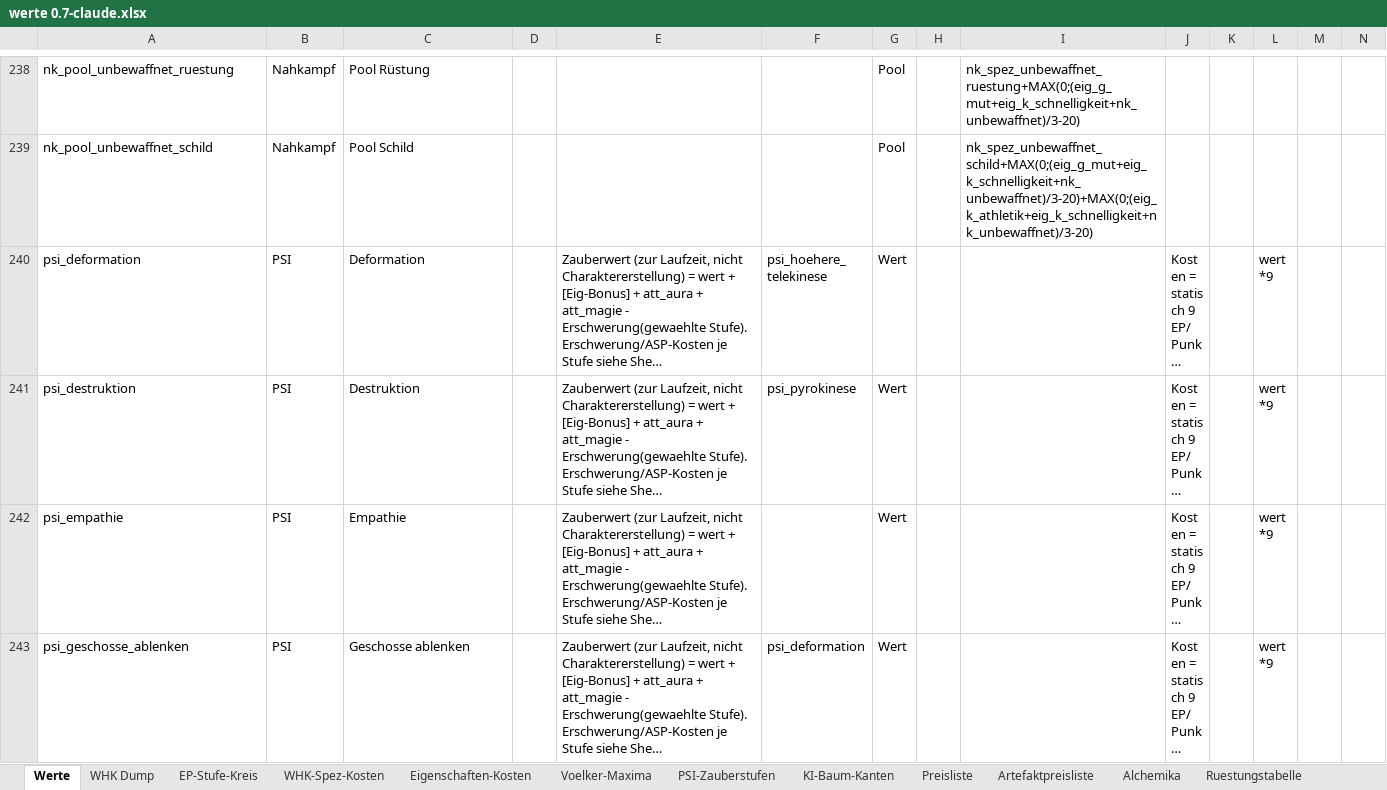
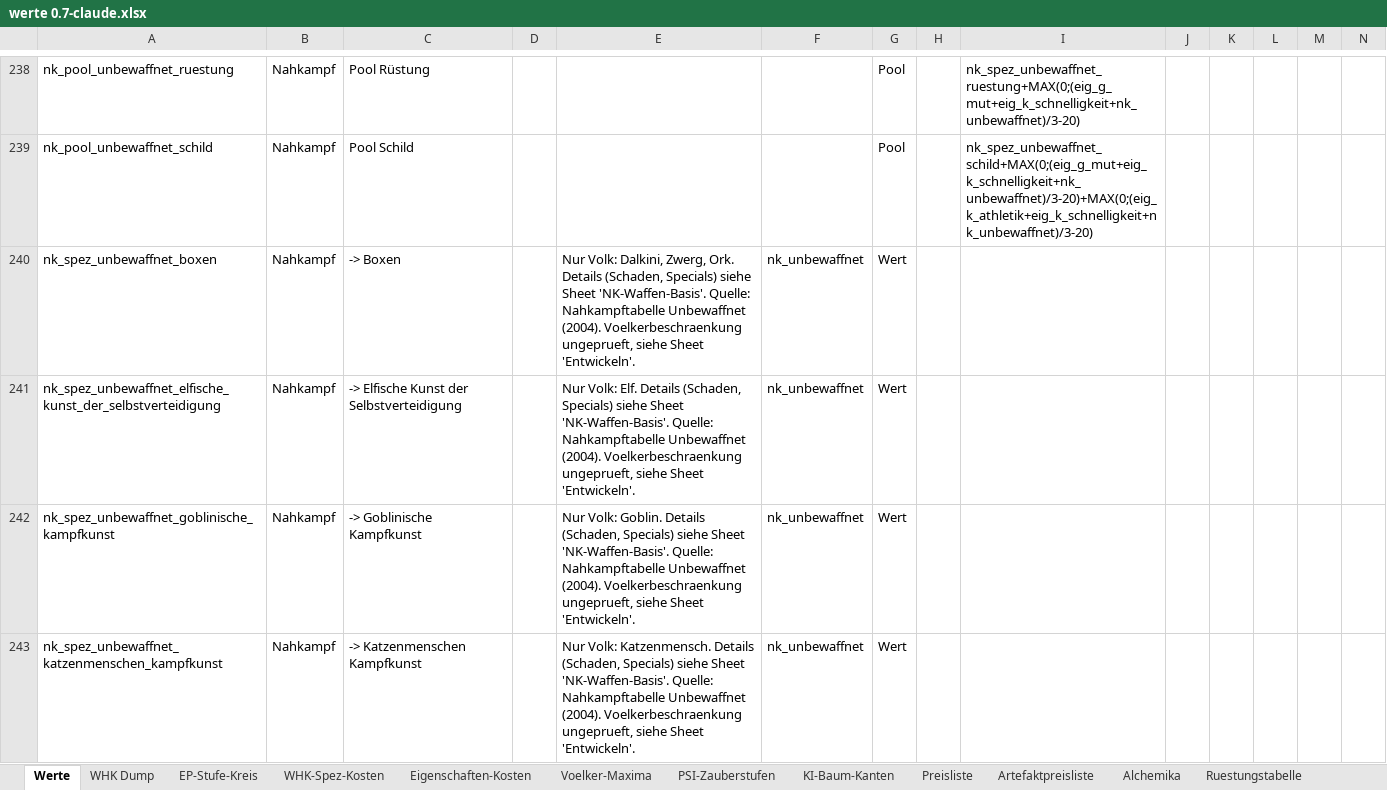
Before and after one commit to njebich/nasus, an Excel workbook: werte 0.7-claude.xlsx, sheet Werte, drawn as a sheet; only a part is shown, gaps mark what is left out; the shorter side is filled out with more unchanged rows; long unchanged cells end in …; values as stored, in another font and other column widths than the file's, no borders; conditional formats not drawn; rows hold the shown columns only; the diff covers the shown part only; the diff names each change by its address in the sheet, - before the commit and + after, or states it on an @@ line.

```diff
--- a/werte 0.7-claude.xlsx (sheet Werte)
+++ b/werte 0.7-claude.xlsx (sheet Werte)
+row 240: nk_spez_unbewaffnet_boxen | Nahkampf | -> Boxen |  | Nur Volk: Dalkini, Zwerg, Ork. Details (Schaden, Specials) siehe Sheet 'NK-Waffen-Basis'. Quelle: Nahkampftabelle Unbewaffnet (2004). Voelkerbeschraenkung ungeprueft, siehe Sheet 'Entwickeln'. | nk_unbewaffnet | Wert
+row 241: nk_spez_unbewaffnet_elfische_kunst_der_selbstverteidigung | Nahkampf | -> Elfische Kunst der Selbstverteidigung |  | Nur Volk: Elf. Details (Schaden, Specials) siehe Sheet 'NK-Waffen-Basis'. Quelle: Nahkampftabelle Unbewaffnet (2004). Voelkerbeschraenkung ungeprueft, siehe Sheet 'Entwickeln'. | nk_unbewaffnet | Wert
+row 242: nk_spez_unbewaffnet_goblinische_kampfkunst | Nahkampf | -> Goblinische Kampfkunst |  | Nur Volk: Goblin. Details (Schaden, Specials) siehe Sheet 'NK-Waffen-Basis'. Quelle: Nahkampftabelle Unbewaffnet (2004). Voelkerbeschraenkung ungeprueft, siehe Sheet 'Entwickeln'. | nk_unbewaffnet | Wert
+row 243: nk_spez_unbewaffnet_katzenmenschen_kampfkunst | Nahkampf | -> Katzenmenschen Kampfkunst |  | Nur Volk: Katzenmensch. Details (Schaden, Specials) siehe Sheet 'NK-Waffen-Basis'. Quelle: Nahkampftabelle Unbewaffnet (2004). Voelkerbeschraenkung ungeprueft, siehe Sheet 'Entwickeln'. | nk_unbewaffnet | Wert
```
Also changed, not shown: 10 added rows elsewhere in this sheet, sheet NK-Waffen-Basis, other sheet tabs.
